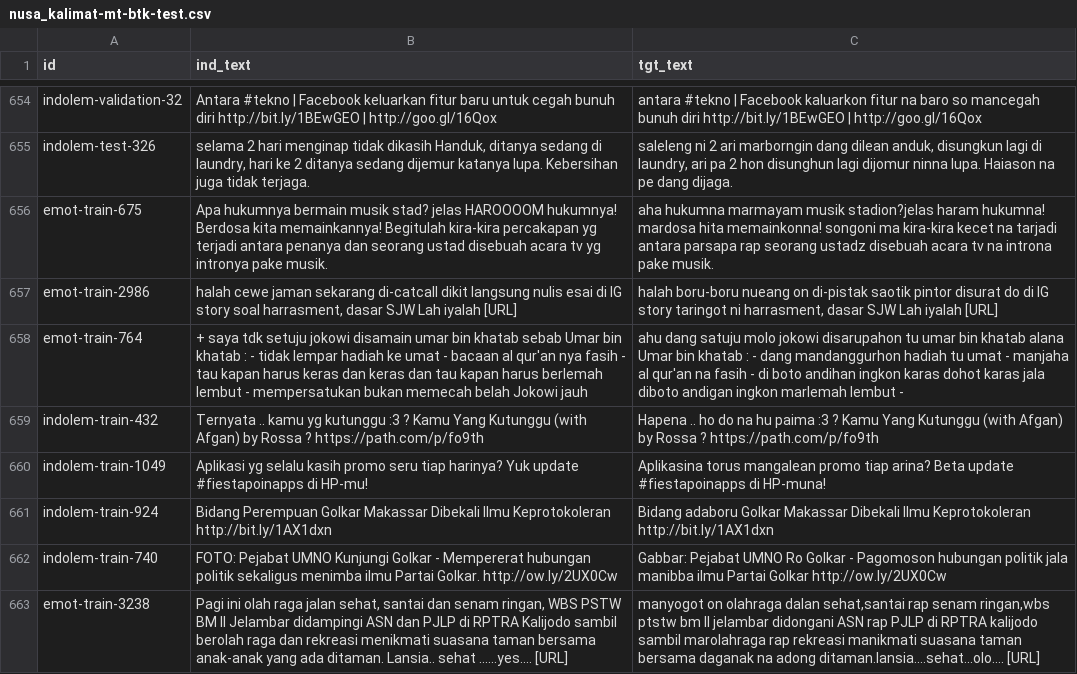
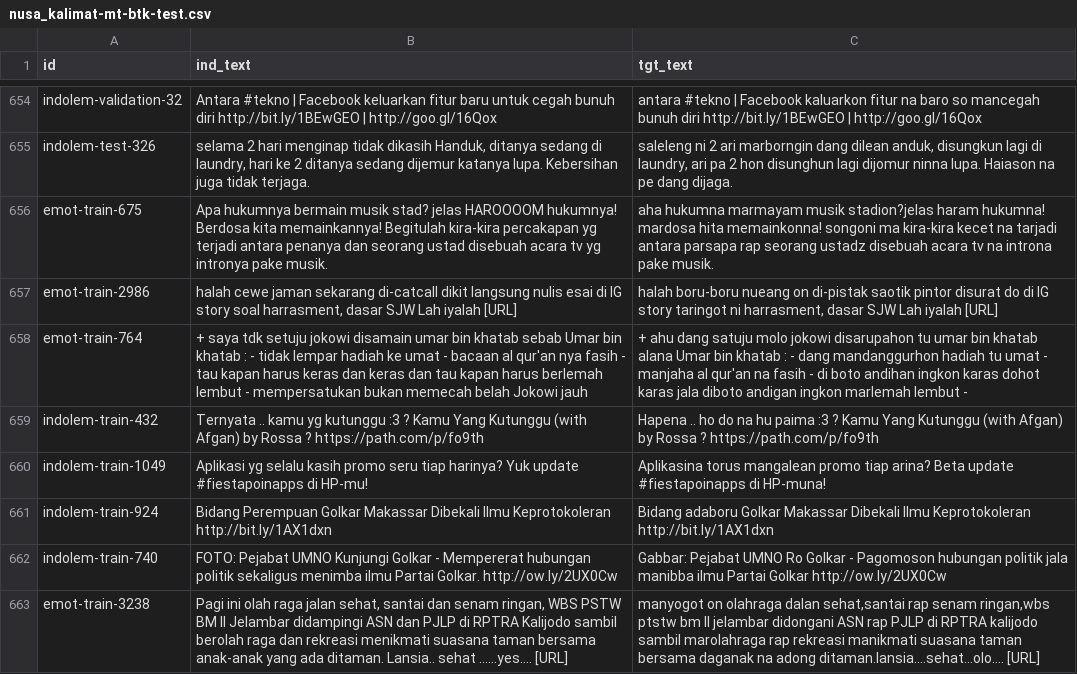
Before and after one commit to IndoNLP/nusa-writes, a CSV file: data/nusa_kalimat-mt-btk-test.csv, drawn as a sheet; only a part is shown, gaps mark what is left out.

```diff
--- a/data/nusa_kalimat-mt-btk-test.csv
+++ b/data/nusa_kalimat-mt-btk-test.csv
@@ -659,3 +659,3 @@ emot-train-675,Apa hukumnya bermain musik stad? jelas HAROOOOM hukumnya! Berdosa
 emot-train-2986,"halah cewe jaman sekarang di-catcall dikit langsung nulis esai di IG story soal harrasment, dasar SJW Lah iyalah [URL]","halah boru-boru nueang on di-pistak saotik pintor disurat do di IG story taringot ni harrasment, dasar SJW Lah iyalah [URL]"
-emot-train-764,+ saya tdk setuju jokowi disamain umar bin khatab sebab Umar bin khatab : - tidak lempar hadiah ke umat - bacaan al qur'an nya fasih - tau kapan harus keras dan keras dan tau kapan harus berlemah lembut - mempersatukan bukan memecah belah Jokowi jauh,ahu dang satuju molo jokowi disarupahon tu umar bin khatab alana Umar bin khatab : - dang mandanggurhon hadiah tu umat - manjaha al qur'an na fasih - di boto andihan ingkon karas dohot karas jala diboto andigan ingkon marlemah lembut -
+emot-train-764,+ saya tdk setuju jokowi disamain umar bin khatab sebab Umar bin khatab : - tidak lempar hadiah ke umat - bacaan al qur'an nya fasih - tau kapan harus keras dan keras dan tau kapan harus berlemah lembut - mempersatukan bukan memecah belah Jokowi jauh,+ ahu dang satuju molo jokowi disarupahon tu umar bin khatab alana Umar bin khatab : - dang mandanggurhon hadiah tu umat - manjaha al qur'an na fasih - di boto andihan ingkon karas dohot karas jala diboto andigan ingkon marlemah lembut -
 indolem-train-432,Ternyata .. kamu yg kutunggu :3 ? Kamu Yang Kutunggu (with Afgan) by Rossa ? https://path.com/p/fo9th,Hapena .. ho do na hu paima :3 ? Kamu Yang Kutunggu (with Afgan) by Rossa ? https://path.com/p/fo9th
```
Also changed, not shown: data/nusa_kalimat-mt-mad-test.csv, 1 other file.
